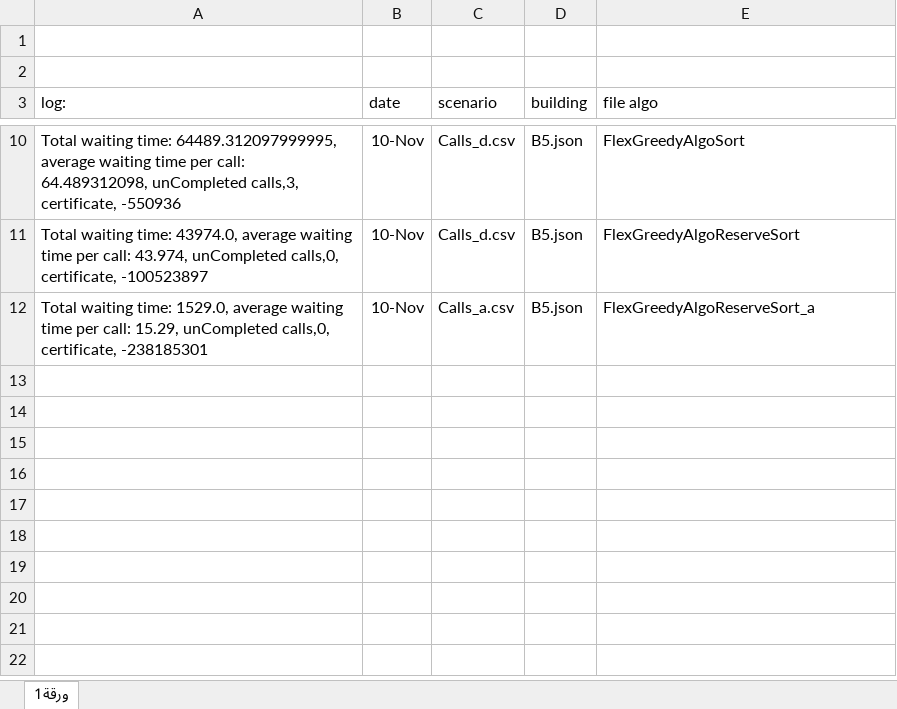
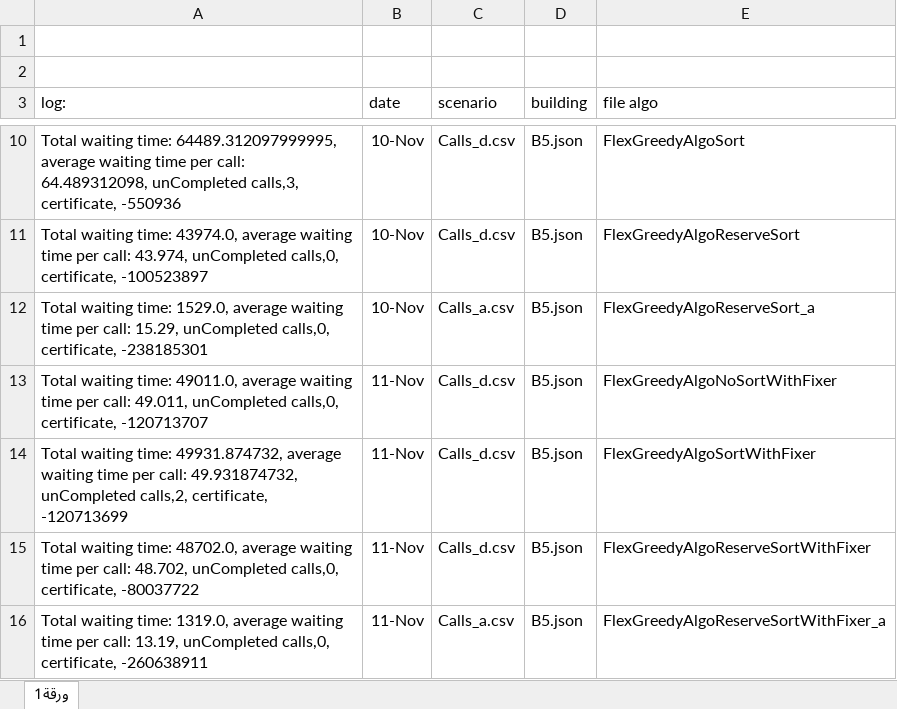
Before and after one commit to amiramir96/Ex1_OOP, an Excel workbook: csv logs and archive/times summerize.xlsx, sheet ورقة1, drawn as a sheet; only a part is shown, gaps mark what is left out; values as stored, in another font and other column widths than the file's, no borders; the diff names each change by its address in the sheet, - before the commit and + after, or states it on an @@ line.

Commit message:
main change - update Fixer!
now the greed algo is more stable
our "best" by mistake got a little nerf but now all modes of sorts/unsorts works well

also there is no use anymore to Random funcs to engage the unchoosen calls -> the fixer finds the best elevators to push them that calls

```diff
--- a/csv logs and archive/times summerize.xlsx (sheet ورقة1)
+++ b/csv logs and archive/times summerize.xlsx (sheet ورقة1)
+row 13: Total waiting time: 49011.0, average waiting time per call: 49.011, unCompleted calls,0, certificate, -120713707 | 11-Nov | Calls_d.csv | B5.json | FlexGreedyAlgoNoSortWithFixer
+row 14: Total waiting time: 49931.874732, average waiting time per call: 49.931874732, unCompleted calls,2, certificate, -120713699 | 11-Nov | Calls_d.csv | B5.json | FlexGreedyAlgoSortWithFixer
+row 15: Total waiting time: 48702.0, average waiting time per call: 48.702, unCompleted calls,0, certificate, -80037722 | 11-Nov | Calls_d.csv | B5.json | FlexGreedyAlgoReserveSortWithFixer
+row 16: Total waiting time: 1319.0, average waiting time per call: 13.19, unCompleted calls,0, certificate, -260638911 | 11-Nov | Calls_a.csv | B5.json | FlexGreedyAlgoReserveSortWithFixer_a
```
Also changed, not shown: 11 other files.
